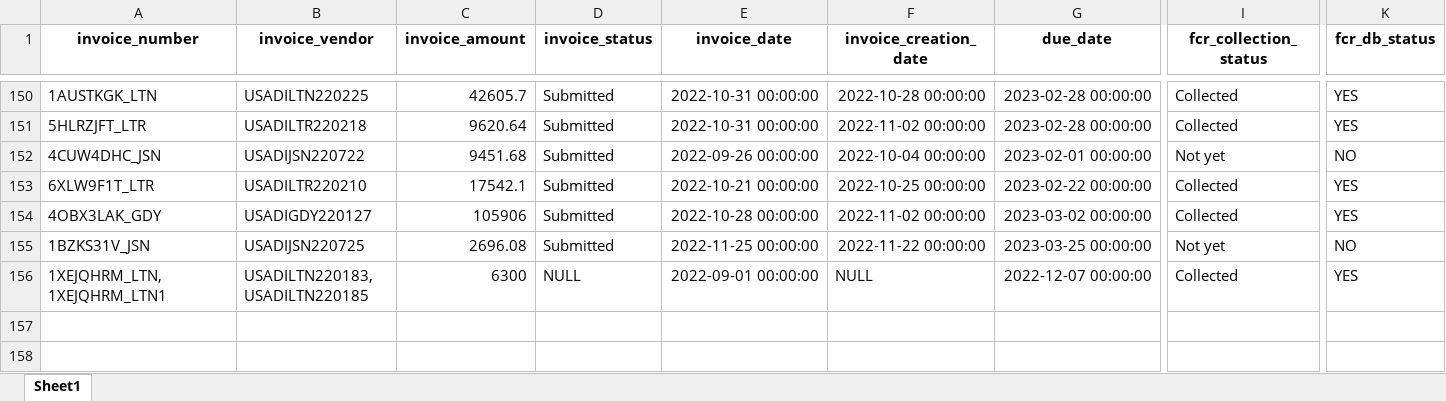
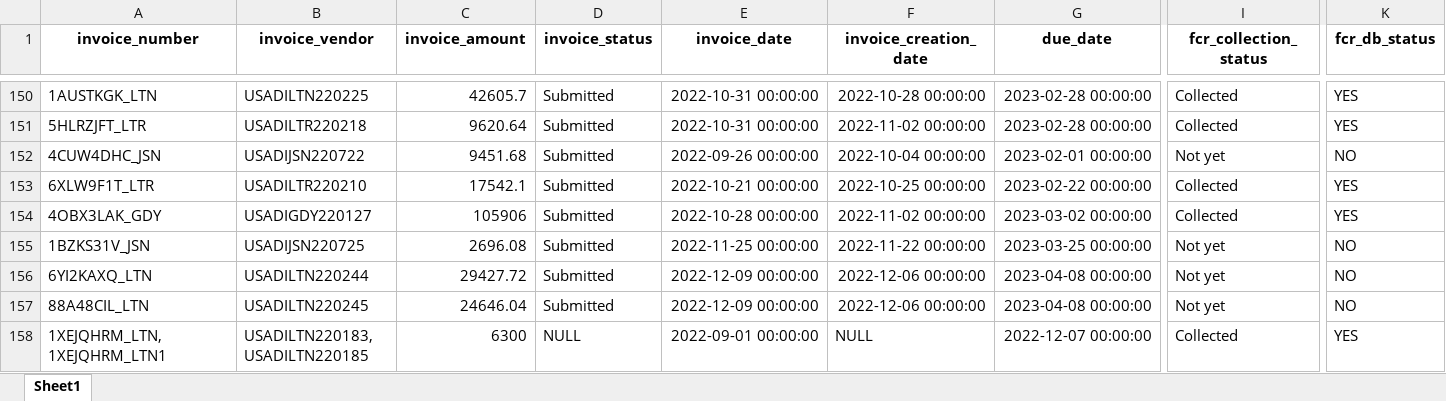
Before and after one commit to duy612/yes4all_invoice, an Excel workbook: master_usa.xlsx, sheet Sheet1, drawn as a sheet; only a part is shown, gaps mark what is left out; values as stored, in another font and other column widths than the file's, no borders; rows hold the shown columns only; the diff names each change by its address in the sheet, - before the commit and + after, or states it on an @@ line.

```diff
--- a/master_usa.xlsx (sheet Sheet1)
+++ b/master_usa.xlsx (sheet Sheet1)
+row 156: 6YI2KAXQ_LTN | USADILTN220244 | 29427.72 | Submitted | 2022-12-09 00:00:00 | 2022-12-06 00:00:00 | 2023-04-08 00:00:00 | Not yet | NO
+row 157: 88A48CIL_LTN | USADILTN220245 | 24646.04 | Submitted | 2022-12-09 00:00:00 | 2022-12-06 00:00:00 | 2023-04-08 00:00:00 | Not yet | NO
```
Also changed, not shown: master_inter.xlsx.
